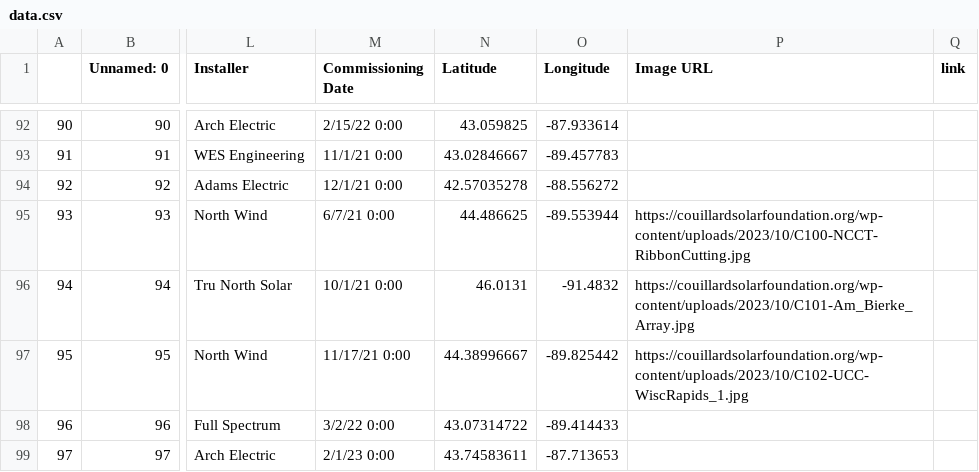
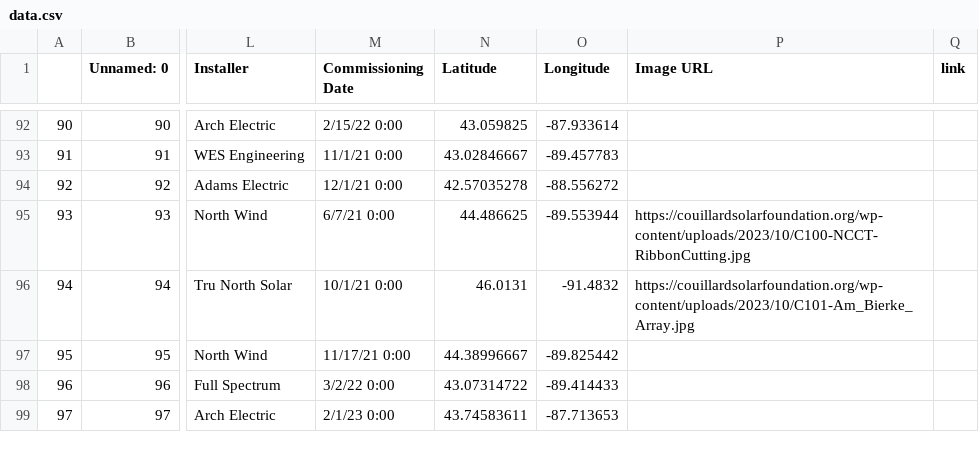
Before and after one commit to GW-DSSD/Couillard-Solar-Foundation, a CSV file: Dataset/data.csv, drawn as a sheet; only a part is shown, gaps mark what is left out; the diff names each change by its address in the sheet, - before the commit and + after, or states it on an @@ line.

```diff
--- a/Dataset/data.csv
+++ b/Dataset/data.csv
-P97 (Image URL): https://couillardsolarfoundation.org/wp-content/uploads/2023/10/C102-UCC-WiscRapids_1.jpg
+P97 (Image URL): (empty)
```
Also changed, not shown: 4 other files.
